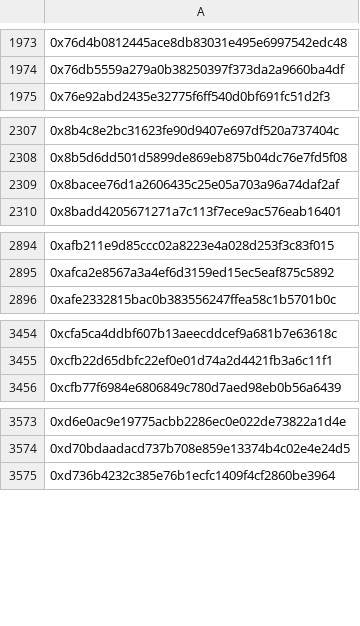
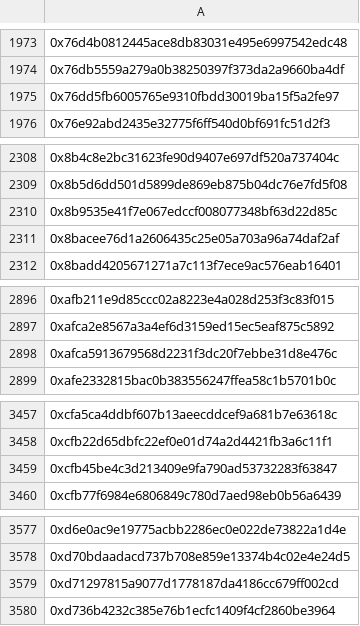
Before and after one commit to BulbaSwap/dex-volume-statistics, a CSV file: data/v2/swap/address.csv, drawn as a sheet; only a part is shown, gaps mark what is left out; the diff names each change by its address in the sheet, - before the commit and + after, or states it on an @@ line.

```diff
--- a/data/v2/swap/address.csv
+++ b/data/v2/swap/address.csv
+row 1975: 0x76dd5fb6005765e9310fbdd30019ba15f5a2fe97
+row 2310: 0x8b9535e41f7e067edccf008077348bf63d22d85c
+row 2898: 0xafca5913679568d2231f3dc20f7ebbe31d8e476c
+row 3459: 0xcfb45be4c3d213409e9fa790ad53732283f63847
+row 3579: 0xd71297815a9077d1778187da4186cc679ff002cd
```
Also changed, not shown: data/v3/swap/address.csv, 4 other files.
